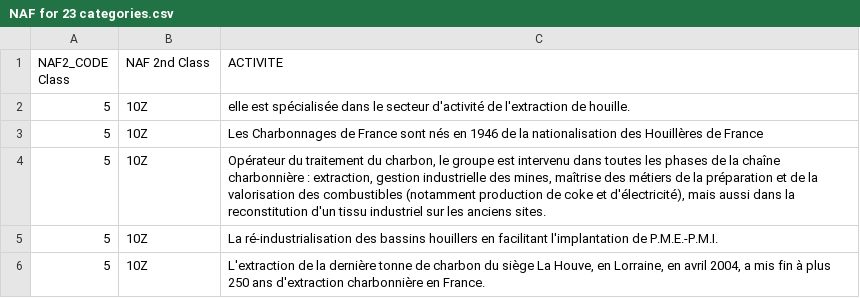
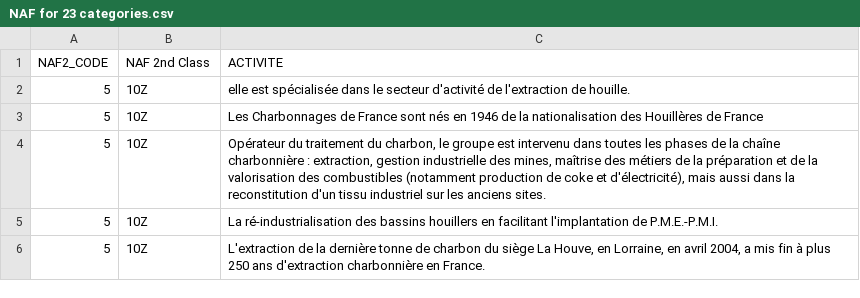
Before and after one commit to Kamiel-Fokkink/NAF-classification, a CSV file: src/Collection/NAF for 23 categories.csv, drawn as a sheet; only a part is shown.

Commit message:
Update NAF for 23 categories.csv

```diff
--- a/src/Collection/NAF for 23 categories.csv
+++ b/src/Collection/NAF for 23 categories.csv
@@ -1,2 +1,2 @@
-NAF2_CODE Class,NAF 2nd Class,ACTIVITE
+NAF2_CODE,NAF 2nd Class,ACTIVITE
 5,10Z,elle est spécialisée dans le secteur d'activité de l'extraction de houille. 
```
